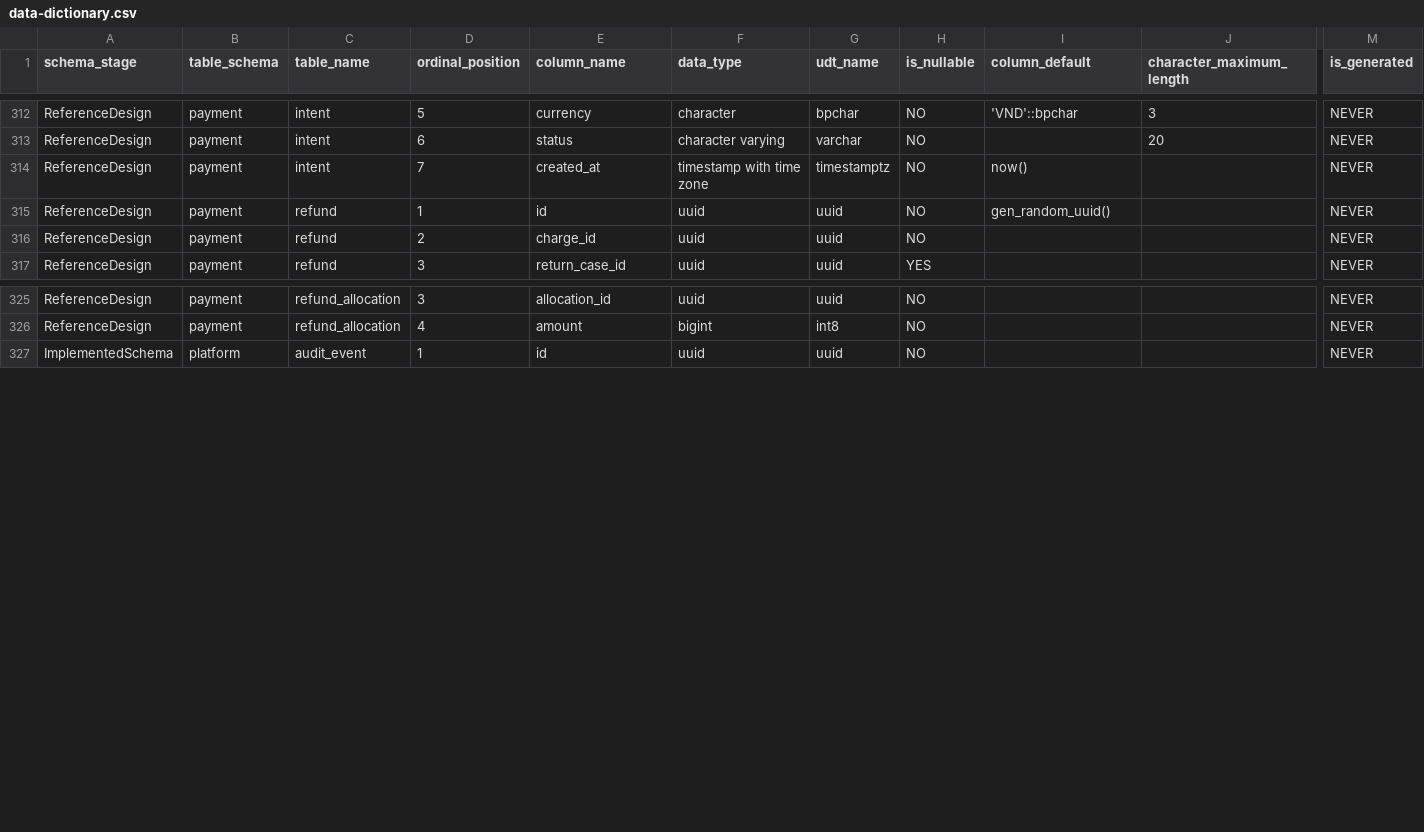
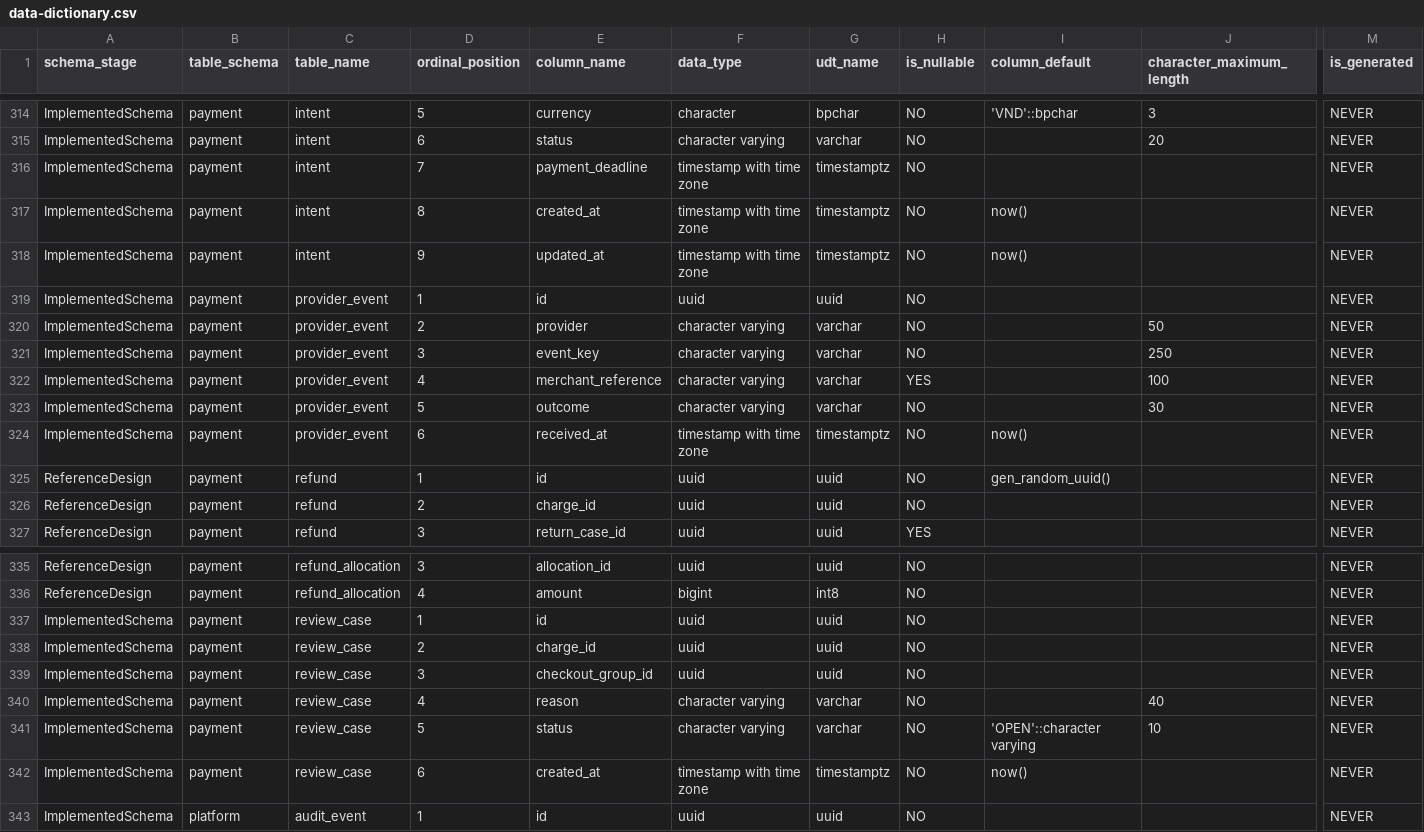
Before and after one commit to hieuhoang203/vshop, a CSV file: docs/database/data-dictionary.csv, drawn as a sheet; only a part is shown, gaps mark what is left out; addresses are those after the commit; rows hold the shown columns only; the diff covers the shown part only; the diff names each change by its address in the sheet, - before the commit and + after, or states it on an @@ line.

```diff
--- a/docs/database/data-dictionary.csv
+++ b/docs/database/data-dictionary.csv
-A314:A315 (schema_stage): ReferenceDesign
+A314:A315 (schema_stage): ImplementedSchema
+row 316: ImplementedSchema | payment | intent | 7 | payment_deadline | timestamp with time zone | timestamptz | NO |  |  | NEVER
-A317 (schema_stage): ReferenceDesign
+A317 (schema_stage): ImplementedSchema
-D317 (ordinal_position): 7
+D317 (ordinal_position): 8
+row 318: ImplementedSchema | payment | intent | 9 | updated_at | timestamp with time zone | timestamptz | NO | now() |  | NEVER
+row 319: ImplementedSchema | payment | provider_event | 1 | id | uuid | uuid | NO |  |  | NEVER
+row 320: ImplementedSchema | payment | provider_event | 2 | provider | character varying | varchar | NO |  | 50 | NEVER
+row 321: ImplementedSchema | payment | provider_event | 3 | event_key | character varying | varchar | NO |  | 250 | NEVER
+row 322: ImplementedSchema | payment | provider_event | 4 | merchant_reference | character varying | varchar | YES |  | 100 | NEVER
+row 323: ImplementedSchema | payment | provider_event | 5 | outcome | character varying | varchar | NO |  | 30 | NEVER
+row 324: ImplementedSchema | payment | provider_event | 6 | received_at | timestamp with time zone | timestamptz | NO | now() |  | NEVER
+row 337: ImplementedSchema | payment | review_case | 1 | id | uuid | uuid | NO |  |  | NEVER
+row 338: ImplementedSchema | payment | review_case | 2 | charge_id | uuid | uuid | NO |  |  | NEVER
+row 339: ImplementedSchema | payment | review_case | 3 | checkout_group_id | uuid | uuid | NO |  |  | NEVER
+row 340: ImplementedSchema | payment | review_case | 4 | reason | character varying | varchar | NO |  | 40 | NEVER
+row 341: ImplementedSchema | payment | review_case | 5 | status | character varying | varchar | NO | 'OPEN'::character varying | 10 | NEVER
+row 342: ImplementedSchema | payment | review_case | 6 | created_at | timestamp with time zone | timestamptz | NO | now() |  | NEVER
```
Also changed, not shown: 2 added rows and 30 edited cells elsewhere in this file, docs/database/constraints.csv, docs/database/indexes.csv, 32 other files.
